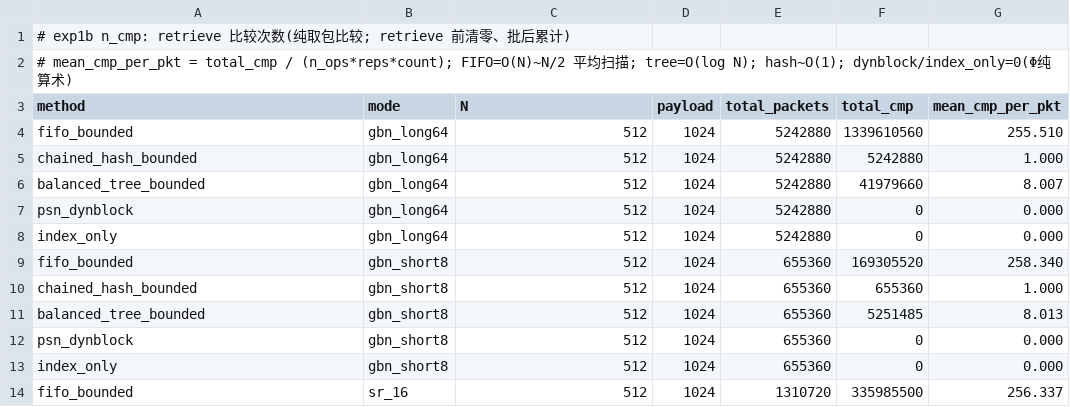
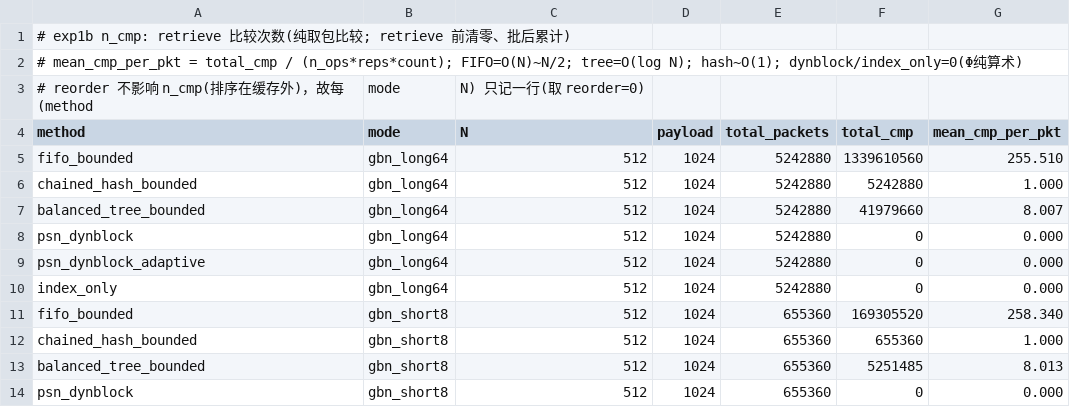
Before and after one commit to WangJP189/RDMA_gateway_cache, a CSV file: 260916_cache_AddExperiment1/out/exp1b_lookup/n_cmp.csv, drawn as a sheet; only a part is shown; the shorter side is filled out with more unchanged rows; the diff covers the shown part only.

```diff
--- a/260916_cache_AddExperiment1/out/exp1b_lookup/n_cmp.csv
+++ b/260916_cache_AddExperiment1/out/exp1b_lookup/n_cmp.csv
@@ -1,3 +1,4 @@
 # exp1b n_cmp: retrieve 比较次数(纯取包比较; retrieve 前清零、批后累计)
-# mean_cmp_per_pkt = total_cmp / (n_ops*reps*count); FIFO=O(N)~N/2 平均扫描; tree=O(log N); hash~O(1); dynblock/index_only=0(Φ纯算术)
+# mean_cmp_per_pkt = total_cmp / (n_ops*reps*count); FIFO=O(N)~N/2; tree=O(log N); hash~O(1); dynblock/index_only=0(Φ纯算术)
+# reorder 不影响 n_cmp(排序在缓存外)，故每 (method,mode,N) 只记一行(取 reorder=0)
 method,mode,N,payload,total_packets,total_cmp,mean_cmp_per_pkt
@@ -7,2 +8,3 @@ balanced_tree_bounded,gbn_long64,512,1024,5242880,41979660,8.007
 psn_dynblock,gbn_long64,512,1024,5242880,0,0.000
+psn_dynblock_adaptive,gbn_long64,512,1024,5242880,0,0.000
 index_only,gbn_long64,512,1024,5242880,0,0.000
```
Also changed, not shown: 23 added rows elsewhere in this file, 260916_cache_AddExperiment1/out/exp1a_store/store_summary.csv, 35 other files.
